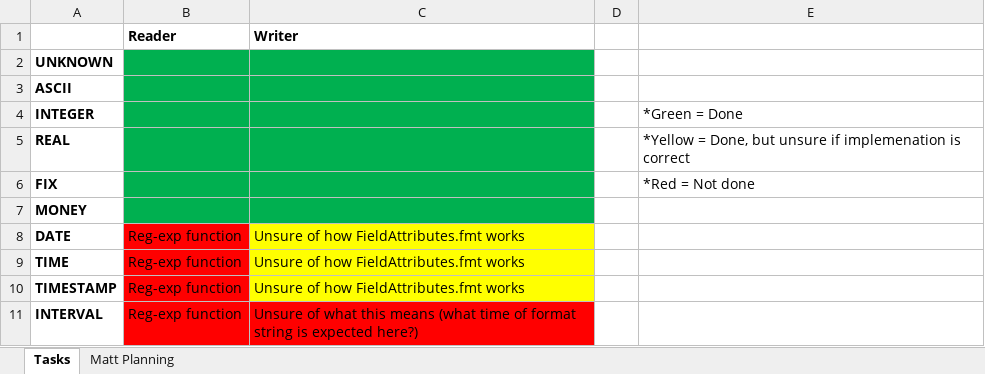
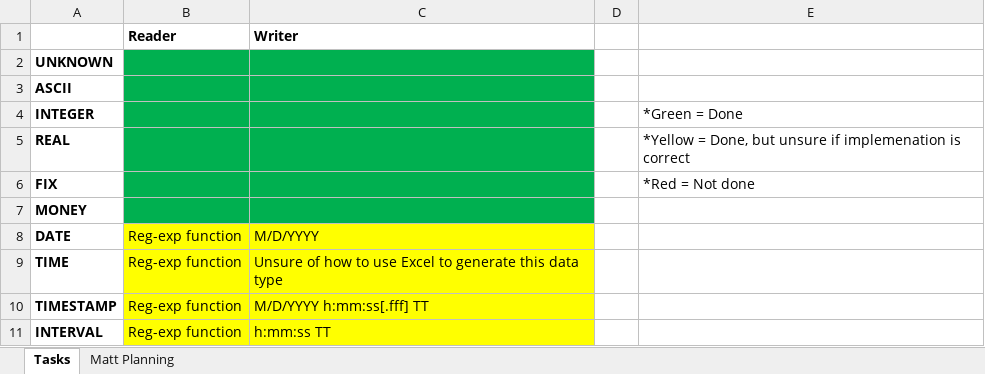
Before and after one commit to analytiq-v/QVX_Knime, an Excel workbook: Gannt for Field Attr Types.xlsx, sheet Tasks, drawn as a sheet; values as stored, in another font and other column widths than the file's, no borders; the diff names each change by its address in the sheet, - before the commit and + after, or states it on an @@ line.

```diff
--- a/Gannt for Field Attr Types.xlsx (sheet Tasks)
+++ b/Gannt for Field Attr Types.xlsx (sheet Tasks)
-B8:B10 fill: #FF0000
+B8:B10 fill: #FFFF00
-C8 (Writer): Unsure of how FieldAttributes.fmt works
+C8 (Writer): M/D/YYYY
-C9 (Writer): …of how FieldAttributes.fmt works
+C9 (Writer): …of how to use Excel to generate this data type
-C10 (Writer): Unsure of how FieldAttributes.fmt works
+C10 (Writer): M/D/YYYY h:mm:ss[.fff] TT
-B11:C11 fill: #FF0000
+B11:C11 fill: #FFFF00
-C11 (Writer): Unsure of what this means (what time of format string is expected here?)
+C11 (Writer): h:mm:ss TT
```
Also changed, not shown: eclipse-workspace/test-files/ordersWithDates.xlsx, 15 other files.
